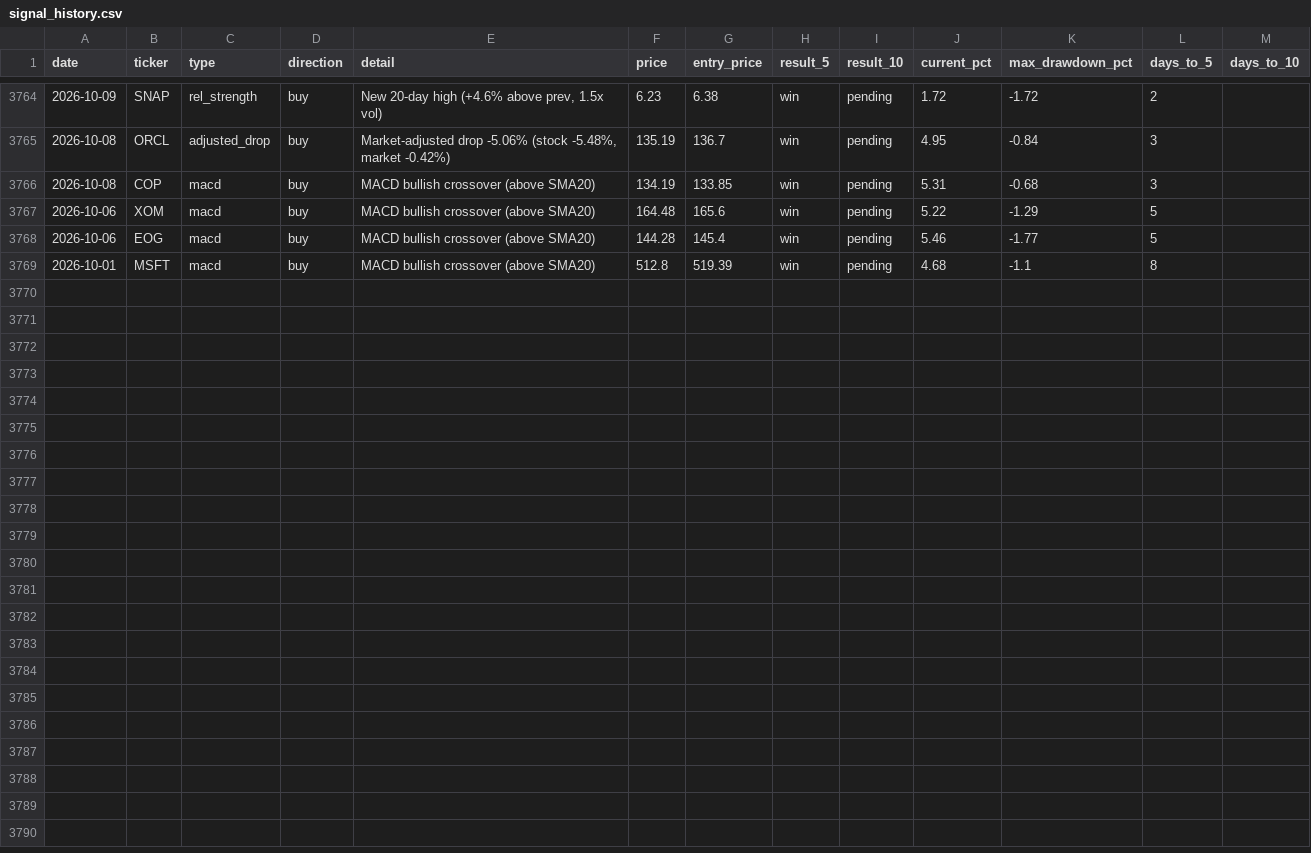
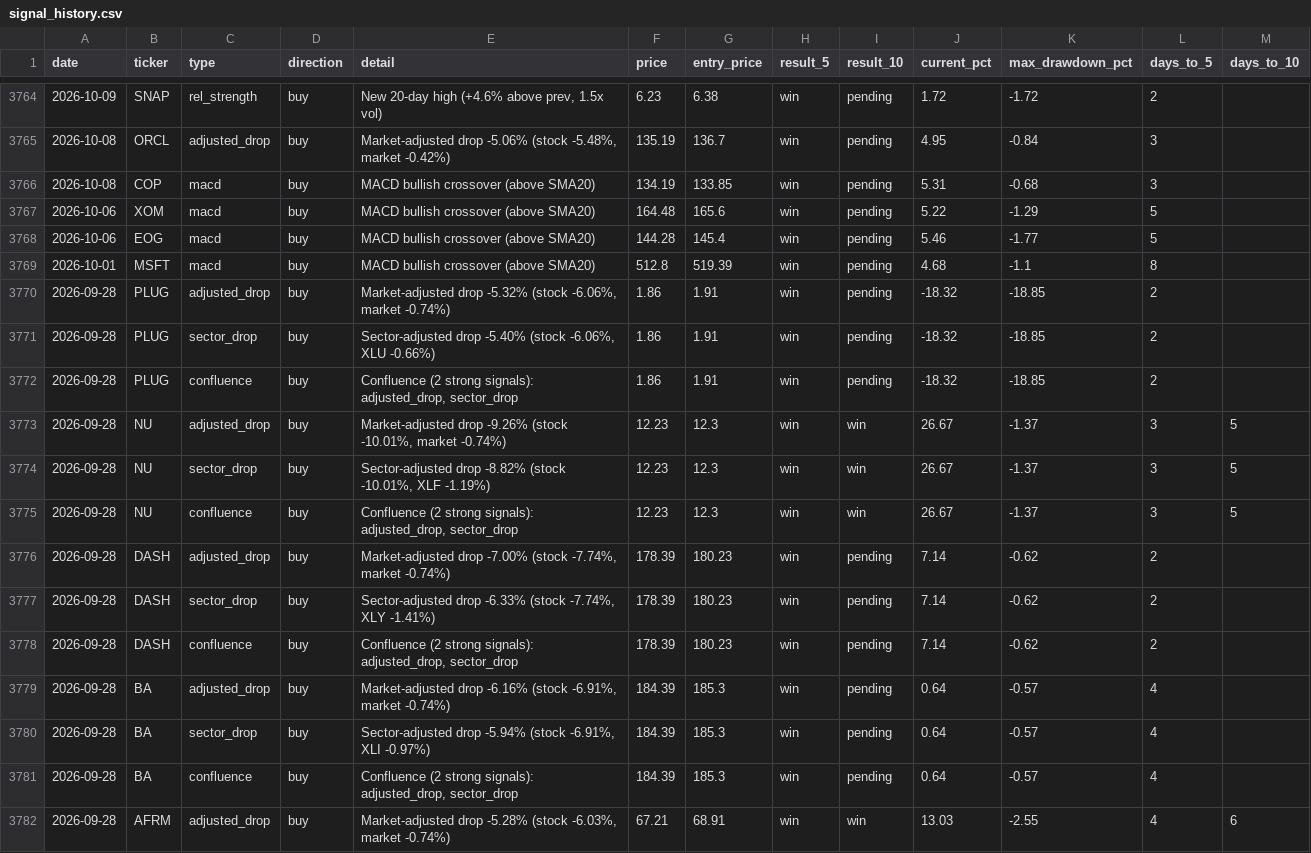
Before and after one commit to utoraman/rapidsift, a CSV file: data/signal_history.csv, drawn as a sheet; only a part is shown, gaps mark what is left out; the diff names each change by its address in the sheet, - before the commit and + after, or states it on an @@ line.

```diff
--- a/data/signal_history.csv
+++ b/data/signal_history.csv
+row 3770: 2026-09-28 | PLUG | adjusted_drop | buy | Market-adjusted drop -5.32% (stock -6.06%, market -0.74%) | 1.86 | 1.91 | win | pending | -18.32 | -18.85 | 2
+row 3771: 2026-09-28 | PLUG | sector_drop | buy | Sector-adjusted drop -5.40% (stock -6.06%, XLU -0.66%) | 1.86 | 1.91 | win | pending | -18.32 | -18.85 | 2
+row 3772: 2026-09-28 | PLUG | confluence | buy | Confluence (2 strong signals): adjusted_drop, sector_drop | 1.86 | 1.91 | win | pending | -18.32 | -18.85 | 2
+row 3773: 2026-09-28 | NU | adjusted_drop | buy | Market-adjusted drop -9.26% (stock -10.01%, market -0.74%) | 12.23 | 12.3 | win | win | 26.67 | -1.37 | 3 | 5
+row 3774: 2026-09-28 | NU | sector_drop | buy | Sector-adjusted drop -8.82% (stock -10.01%, XLF -1.19%) | 12.23 | 12.3 | win | win | 26.67 | -1.37 | 3 | 5
+row 3775: 2026-09-28 | NU | confluence | buy | Confluence (2 strong signals): adjusted_drop, sector_drop | 12.23 | 12.3 | win | win | 26.67 | -1.37 | 3 | 5
+row 3776: 2026-09-28 | DASH | adjusted_drop | buy | Market-adjusted drop -7.00% (stock -7.74%, market -0.74%) | 178.39 | 180.23 | win | pending | 7.14 | -0.62 | 2
+row 3777: 2026-09-28 | DASH | sector_drop | buy | Sector-adjusted drop -6.33% (stock -7.74%, XLY -1.41%) | 178.39 | 180.23 | win | pending | 7.14 | -0.62 | 2
+row 3778: 2026-09-28 | DASH | confluence | buy | Confluence (2 strong signals): adjusted_drop, sector_drop | 178.39 | 180.23 | win | pending | 7.14 | -0.62 | 2
+row 3779: 2026-09-28 | BA | adjusted_drop | buy | Market-adjusted drop -6.16% (stock -6.91%, market -0.74%) | 184.39 | 185.3 | win | pending | 0.64 | -0.57 | 4
+row 3780: 2026-09-28 | BA | sector_drop | buy | Sector-adjusted drop -5.94% (stock -6.91%, XLI -0.97%) | 184.39 | 185.3 | win | pending | 0.64 | -0.57 | 4
+row 3781: 2026-09-28 | BA | confluence | buy | Confluence (2 strong signals): adjusted_drop, sector_drop | 184.39 | 185.3 | win | pending | 0.64 | -0.57 | 4
+row 3782: 2026-09-28 | AFRM | adjusted_drop | buy | Market-adjusted drop -5.28% (stock -6.03%, market -0.74%) | 67.21 | 68.91 | win | win | 13.03 | -2.55 | 4 | 6
```
Also changed, not shown: 2 other files.
